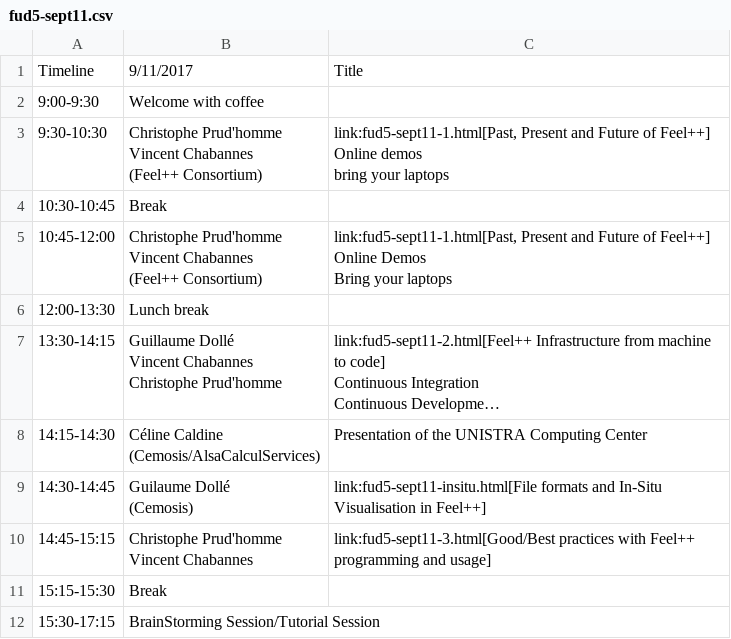
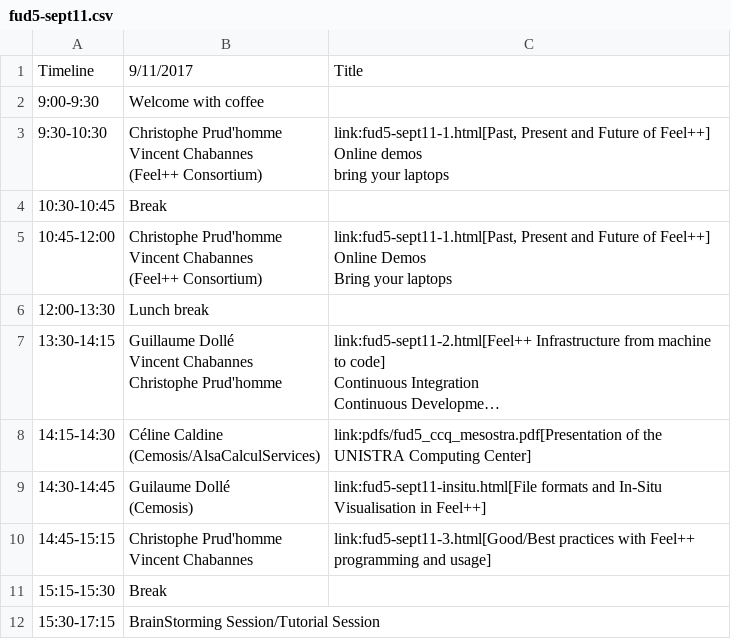
Before and after one commit to feelpp/old.www.feelpp.org, a CSV file: _posts/fud5-sept11.csv, drawn as a sheet; long unchanged cells end in …; the diff names each change by its address in the sheet, - before the commit and + after, or states it on an @@ line.

Commit message:
added celine slides

```diff
--- a/_posts/fud5-sept11.csv
+++ b/_posts/fud5-sept11.csv
-C8: Presentation of the UNISTRA Computing Center
+C8: link:pdfs/fud5_ccq_mesostra.pdf[Presentation of the UNISTRA Computing Center]
```
